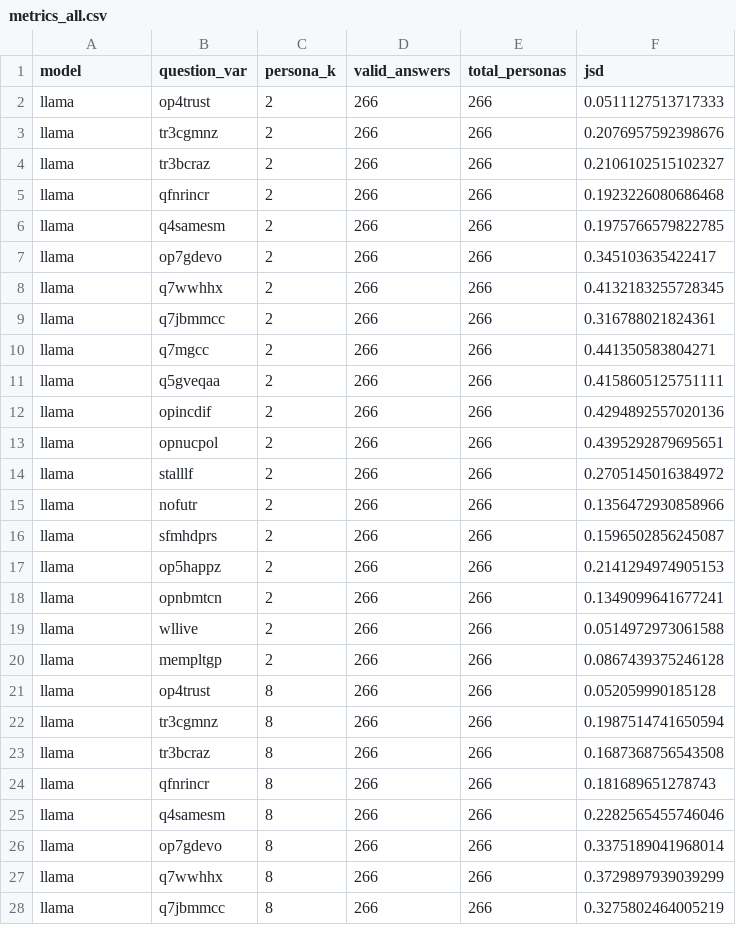
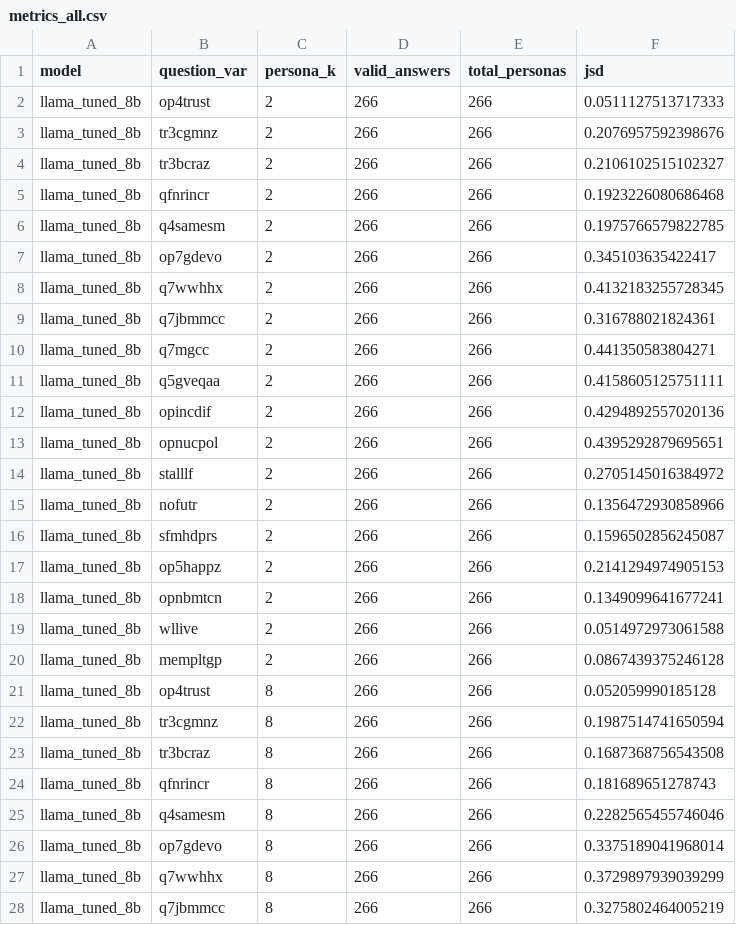
Before and after one commit to ClaudioGonzAla/project_persona, a CSV file: results/metrics_all.csv, drawn as a sheet; only a part is shown; the diff covers the shown part only.

Commit message:
Second run, improved. Prep for second Llama model

```diff
--- a/results/metrics_all.csv
+++ b/results/metrics_all.csv
@@ -1,28 +1,28 @@
 model,question_var,persona_k,valid_answers,total_personas,jsd
-llama,op4trust,2,266,266,0.0511127513717333
-llama,tr3cgmnz,2,266,266,0.2076957592398676
-llama,tr3bcraz,2,266,266,0.2106102515102327
-llama,qfnrincr,2,266,266,0.1923226080686468
-llama,q4samesm,2,266,266,0.1975766579822785
-llama,op7gdevo,2,266,266,0.345103635422417
-llama,q7wwhhx,2,266,266,0.4132183255728345
-llama,q7jbmmcc,2,266,266,0.316788021824361
-llama,q7mgcc,2,266,266,0.441350583804271
-llama,q5gveqaa,2,266,266,0.4158605125751111
-llama,opincdif,2,266,266,0.4294892557020136
-llama,opnucpol,2,266,266,0.4395292879695651
-llama,stalllf,2,266,266,0.2705145016384972
-llama,nofutr,2,266,266,0.1356472930858966
-llama,sfmhdprs,2,266,266,0.1596502856245087
-llama,op5happz,2,266,266,0.2141294974905153
-llama,opnbmtcn,2,266,266,0.1349099641677241
-llama,wllive,2,266,266,0.0514972973061588
-llama,mempltgp,2,266,266,0.0867439375246128
-llama,op4trust,8,266,266,0.052059990185128
-llama,tr3cgmnz,8,266,266,0.1987514741650594
-llama,tr3bcraz,8,266,266,0.1687368756543508
-llama,qfnrincr,8,266,266,0.181689651278743
-llama,q4samesm,8,266,266,0.2282565455746046
-llama,op7gdevo,8,266,266,0.3375189041968014
-llama,q7wwhhx,8,266,266,0.3729897939039299
-llama,q7jbmmcc,8,266,266,0.3275802464005219
+llama_tuned_8b,op4trust,2,266,266,0.0511127513717333
+llama_tuned_8b,tr3cgmnz,2,266,266,0.2076957592398676
+llama_tuned_8b,tr3bcraz,2,266,266,0.2106102515102327
+llama_tuned_8b,qfnrincr,2,266,266,0.1923226080686468
+llama_tuned_8b,q4samesm,2,266,266,0.1975766579822785
+llama_tuned_8b,op7gdevo,2,266,266,0.345103635422417
+llama_tuned_8b,q7wwhhx,2,266,266,0.4132183255728345
+llama_tuned_8b,q7jbmmcc,2,266,266,0.316788021824361
+llama_tuned_8b,q7mgcc,2,266,266,0.441350583804271
+llama_tuned_8b,q5gveqaa,2,266,266,0.4158605125751111
+llama_tuned_8b,opincdif,2,266,266,0.4294892557020136
+llama_tuned_8b,opnucpol,2,266,266,0.4395292879695651
+llama_tuned_8b,stalllf,2,266,266,0.2705145016384972
+llama_tuned_8b,nofutr,2,266,266,0.1356472930858966
+llama_tuned_8b,sfmhdprs,2,266,266,0.1596502856245087
+llama_tuned_8b,op5happz,2,266,266,0.2141294974905153
+llama_tuned_8b,opnbmtcn,2,266,266,0.1349099641677241
+llama_tuned_8b,wllive,2,266,266,0.0514972973061588
+llama_tuned_8b,mempltgp,2,266,266,0.0867439375246128
+llama_tuned_8b,op4trust,8,266,266,0.052059990185128
+llama_tuned_8b,tr3cgmnz,8,266,266,0.1987514741650594
+llama_tuned_8b,tr3bcraz,8,266,266,0.1687368756543508
+llama_tuned_8b,qfnrincr,8,266,266,0.181689651278743
+llama_tuned_8b,q4samesm,8,266,266,0.2282565455746046
+llama_tuned_8b,op7gdevo,8,266,266,0.3375189041968014
+llama_tuned_8b,q7wwhhx,8,266,266,0.3729897939039299
+llama_tuned_8b,q7jbmmcc,8,266,266,0.3275802464005219
```
Also changed, not shown: 19 added rows and 36 edited cells elsewhere in this file, results/run_log.csv, 8 other files.
